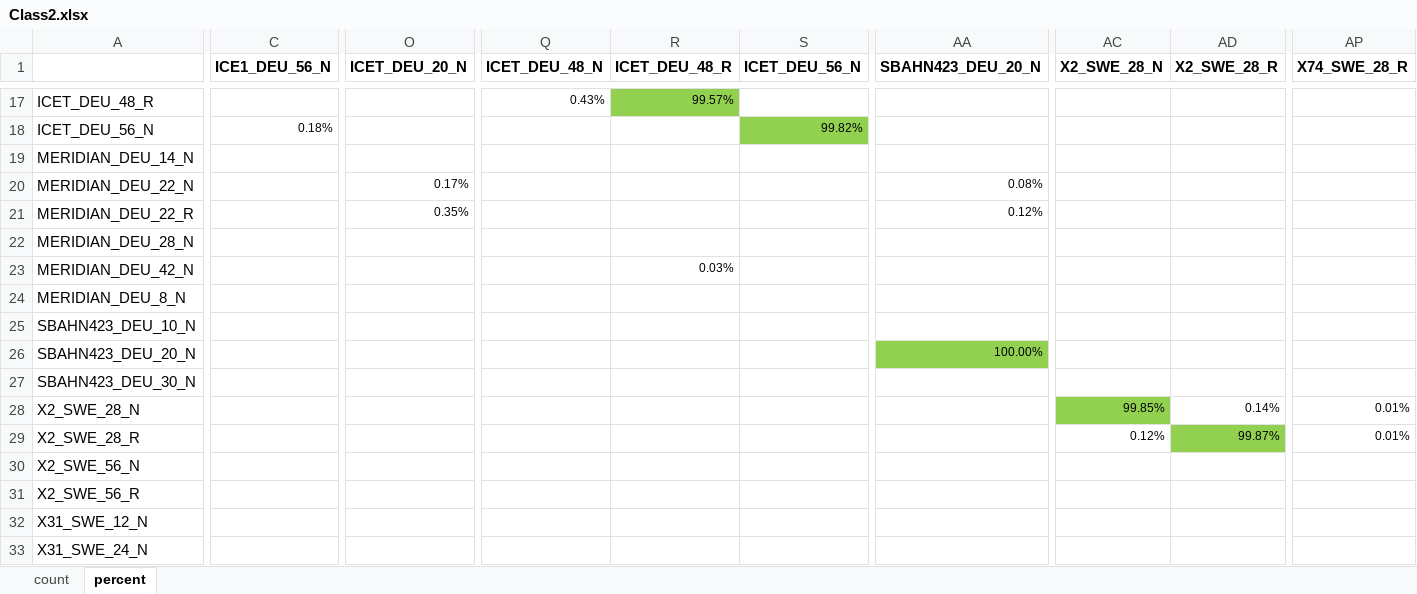
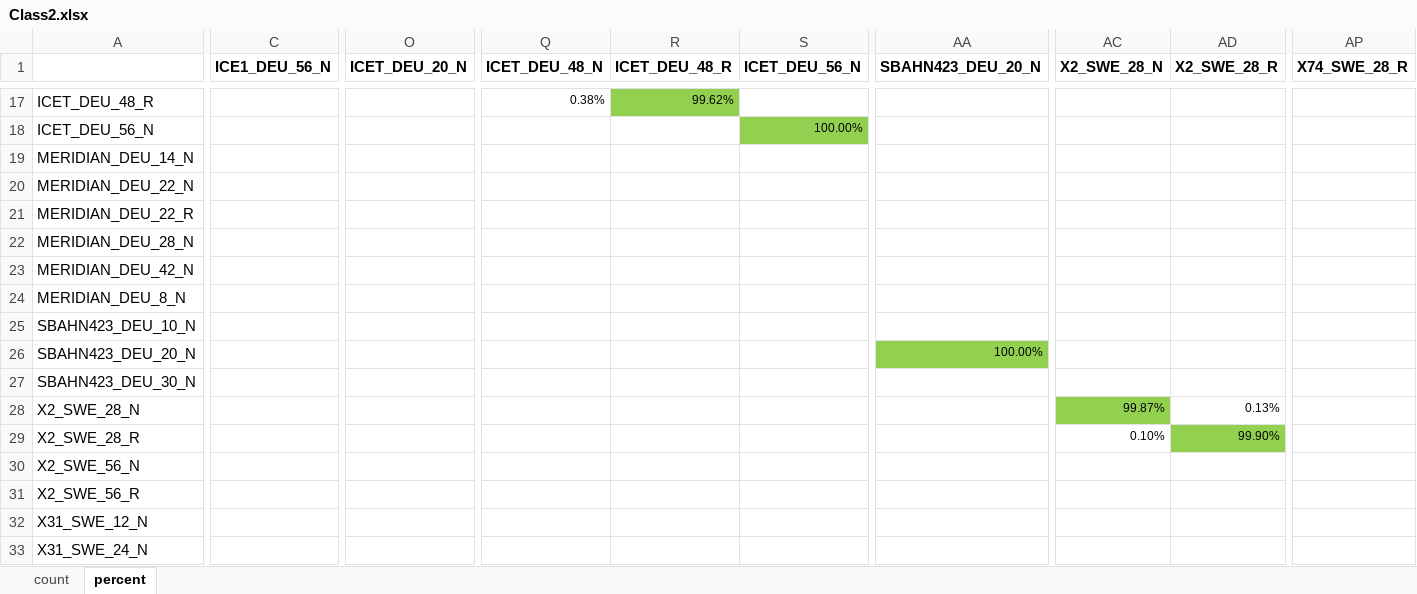
Before and after one commit to sorenhein/classifier, an Excel workbook: doc/Class2.xlsx, sheet percent, drawn as a sheet; only a part is shown, gaps mark what is left out; values as stored, in another font and other column widths than the file's, no borders; the diff covers the shown part only; the diff names each change by its address in the sheet, - before the commit and + after, or states it on an @@ line.

```diff
--- a/doc/Class2.xlsx (sheet percent)
+++ b/doc/Class2.xlsx (sheet percent)
-Q17 (ICET_DEU_48_N): 0.43%
+Q17 (ICET_DEU_48_N): 0.38%
-R17 (ICET_DEU_48_R): 99.57%
+R17 (ICET_DEU_48_R): 99.62%
-C18 (ICE1_DEU_56_N): 0.18%
+C18 (ICE1_DEU_56_N): (empty)
-S18 (ICET_DEU_56_N): 99.82%
+S18 (ICET_DEU_56_N): 100.00%
-O20 (ICET_DEU_20_N): 0.17%
+O20 (ICET_DEU_20_N): (empty)
-AA20 (SBAHN423_DEU_20_N): 0.08%
+AA20 (SBAHN423_DEU_20_N): (empty)
-O21 (ICET_DEU_20_N): 0.35%
+O21 (ICET_DEU_20_N): (empty)
-AA21 (SBAHN423_DEU_20_N): 0.12%
+AA21 (SBAHN423_DEU_20_N): (empty)
-R23 (ICET_DEU_48_R): 0.03%
+R23 (ICET_DEU_48_R): (empty)
-AC28 (X2_SWE_28_N): 99.85%
+AC28 (X2_SWE_28_N): 99.87%
-AD28 (X2_SWE_28_R): 0.14%
+AD28 (X2_SWE_28_R): 0.13%
-AP28:AP29 (X74_SWE_28_R): 0.01%
+AP28:AP29 (X74_SWE_28_R): (empty)
-AC29 (X2_SWE_28_N): 0.12%
+AC29 (X2_SWE_28_N): 0.10%
-AD29 (X2_SWE_28_R): 99.87%
+AD29 (X2_SWE_28_R): 99.90%
```
Also changed, not shown: 40 edited cells elsewhere in this sheet, sheet count, 3 other files.
